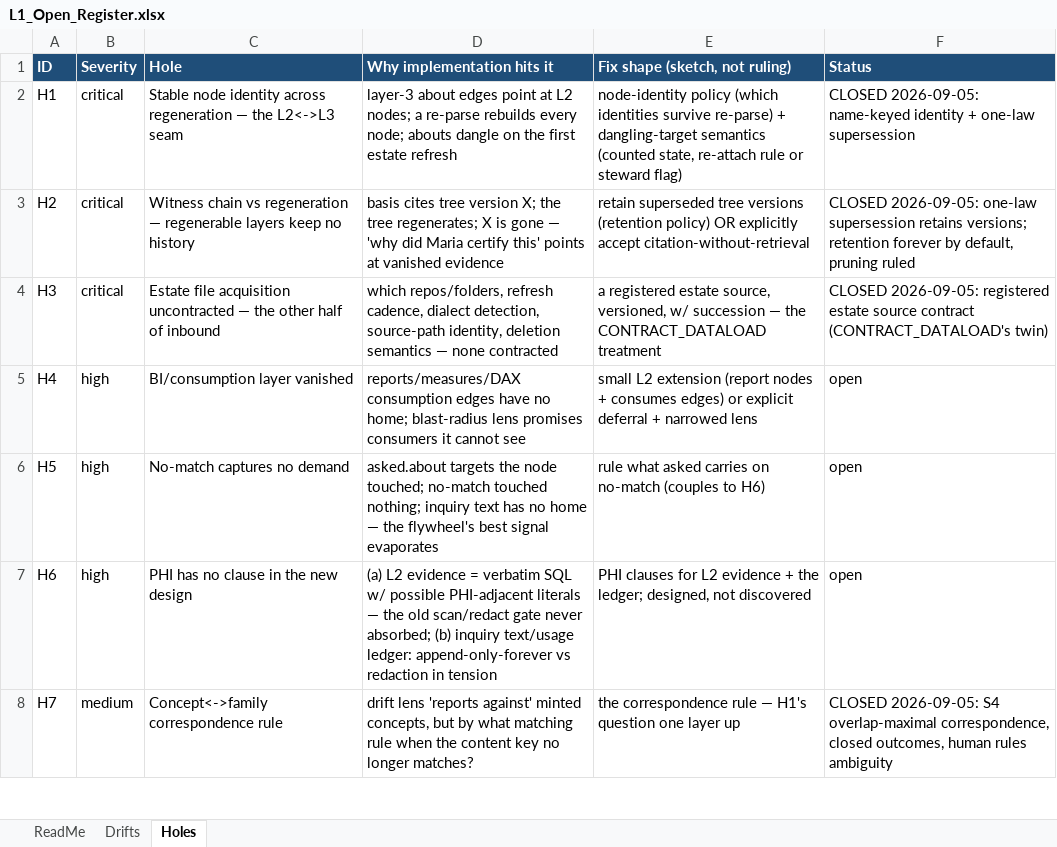
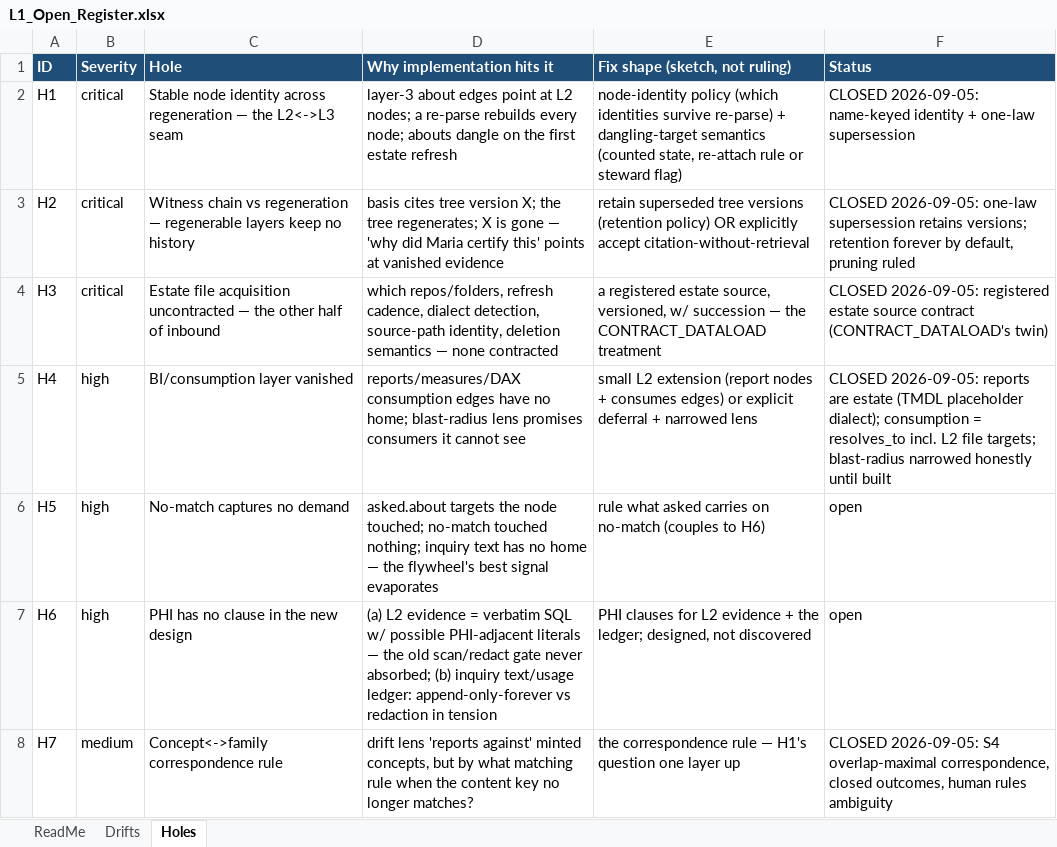
Before and after one commit to sunnyzhengai/sql-query-agent, an Excel workbook: AIVIA_Design/L1_Open_Register.xlsx, sheet Holes, drawn as a sheet; only a part is shown; values as stored, in another font and other column widths than the file's, no borders; the diff names each change by its address in the sheet, - before the commit and + after, or states it on an @@ line.

```diff
--- a/AIVIA_Design/L1_Open_Register.xlsx (sheet Holes)
+++ b/AIVIA_Design/L1_Open_Register.xlsx (sheet Holes)
-F5 (Status): open
+F5 (Status): CLOSED 2026-09-05: reports are estate (TMDL placeholder dialect); consumption = resolves_to incl. L2 file targets; blast-radius narrowed honestly until built
```
Also changed, not shown: 1 other file.
